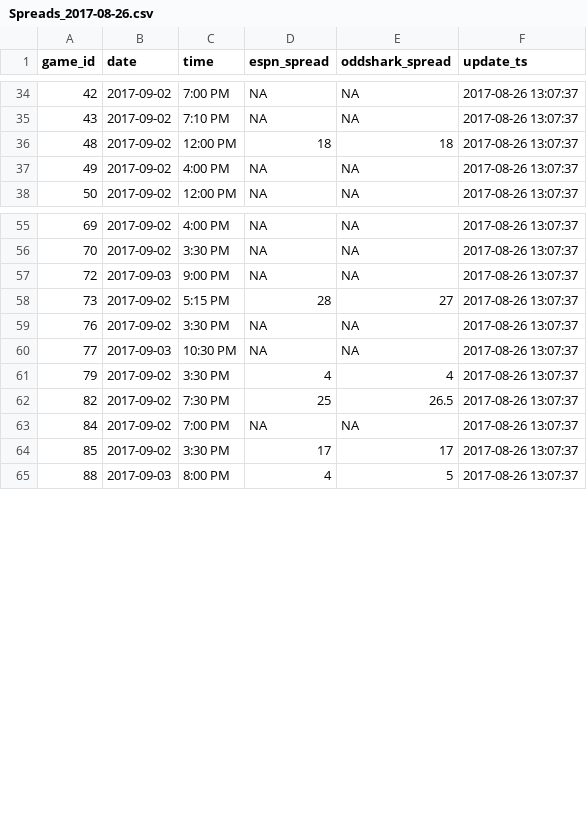
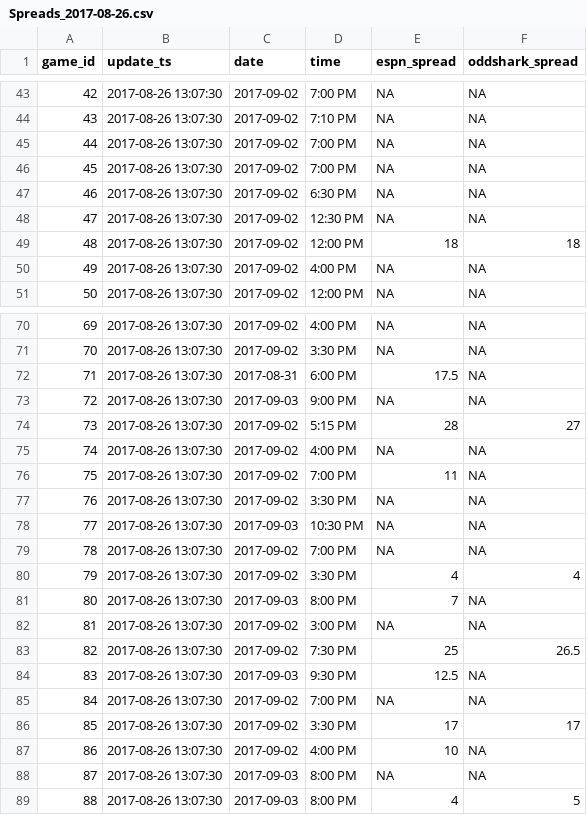
Before and after one commit to timhealz/SIF_scrape, a CSV file: output/Week 1, 2017/2017-08-26/Spreads_2017-08-26.csv, drawn as a sheet; only a part is shown, gaps mark what is left out; removed rows and columns are numbered as before the commit, all else as after; the diff covers the shown part only; the diff names each change by its address in the sheet, - before the commit and + after, or states it on an @@ line.

Commit message:
merged espn and oddshark spreads

```diff
--- a/output/Week 1, 2017/2017-08-26/Spreads_2017-08-26.csv
+++ b/output/Week 1, 2017/2017-08-26/Spreads_2017-08-26.csv
+column B (update_ts), rows 43-44: 2017-08-26 13:07:30 | 2017-08-26 13:07:30; rows 49-51: all 2017-08-26 13:07:30; rows 70-71: 2017-08-26 13:07:30 | 2017-08-26 13:07:30; rows 73-74: 2017-08-26 13:07:30 | 2017-08-26 13:07:30; rows 77-78: 2017-08-26 13:07:30 | 2017-08-26 13:07:30; row 80: 2017-08-26 13:07:30; row 83: 2017-08-26 13:07:30; rows 85-86: 2017-08-26 13:07:30 | 2017-08-26 13:07:30; row 89: 2017-08-26 13:07:30
-column F (update_ts), rows 34-38: all 2017-08-26 13:07:37; rows 55-65: all 2017-08-26 13:07:37
+row 45: 44 | 2017-08-26 13:07:30 | 2017-09-02 | 7:00 PM | NA | NA
+row 46: 45 | 2017-08-26 13:07:30 | 2017-09-02 | 7:00 PM | NA | NA
+row 47: 46 | 2017-08-26 13:07:30 | 2017-09-02 | 6:30 PM | NA | NA
+row 48: 47 | 2017-08-26 13:07:30 | 2017-09-02 | 12:30 PM | NA | NA
+row 72: 71 | 2017-08-26 13:07:30 | 2017-08-31 | 6:00 PM | 17.5 | NA
+row 75: 74 | 2017-08-26 13:07:30 | 2017-09-02 | 4:00 PM | NA | NA
+row 76: 75 | 2017-08-26 13:07:30 | 2017-09-02 | 7:00 PM | 11 | NA
+row 79: 78 | 2017-08-26 13:07:30 | 2017-09-02 | 7:00 PM | NA | NA
+row 81: 80 | 2017-08-26 13:07:30 | 2017-09-03 | 8:00 PM | 7 | NA
+row 82: 81 | 2017-08-26 13:07:30 | 2017-09-02 | 3:00 PM | NA | NA
+row 84: 83 | 2017-08-26 13:07:30 | 2017-09-03 | 9:30 PM | 12.5 | NA
+row 87: 86 | 2017-08-26 13:07:30 | 2017-09-02 | 4:00 PM | 10 | NA
+row 88: 87 | 2017-08-26 13:07:30 | 2017-09-03 | 8:00 PM | NA | NA
```
Also changed, not shown: 11 added rows elsewhere in this file, 1 other file.
